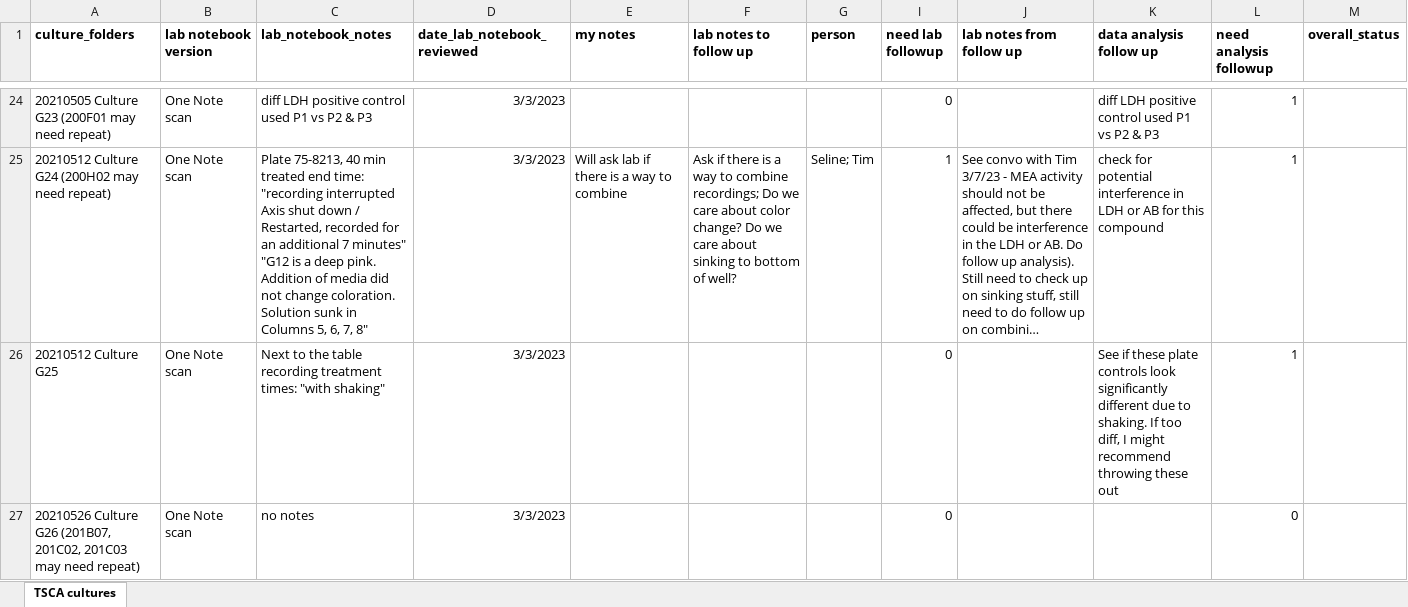
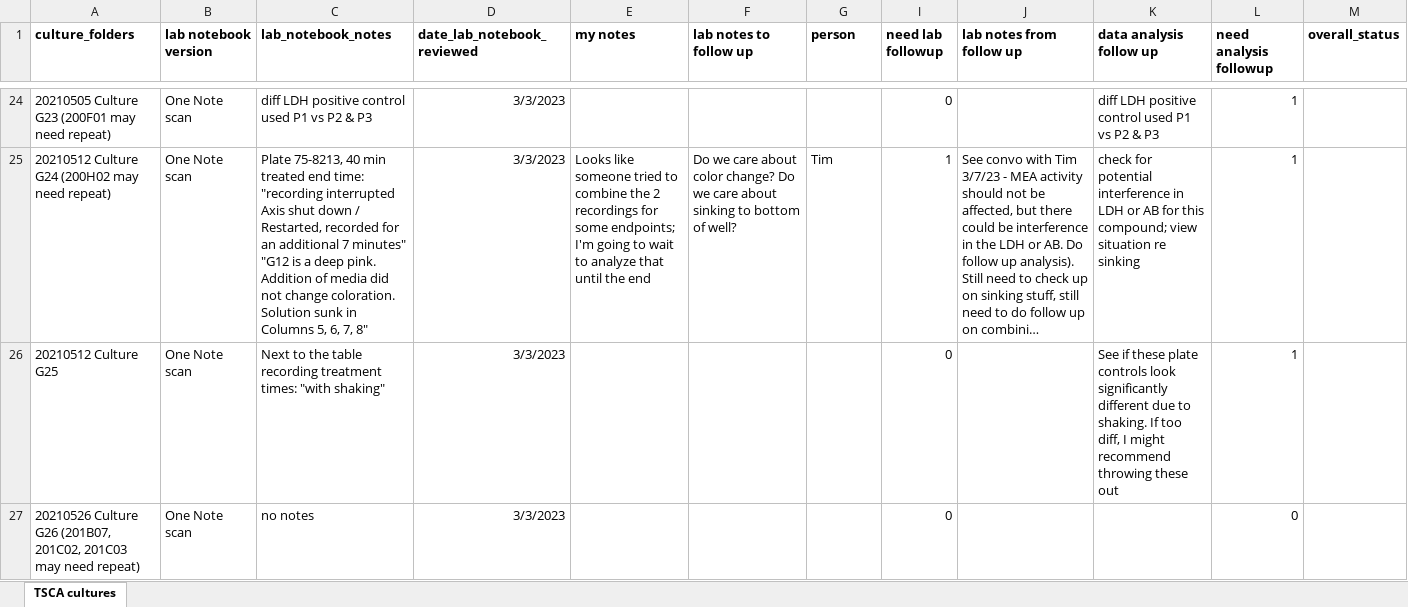
Before and after one commit to Kelly-Carstens-EPA/CCTE_Shafer_MEA_acute_pre-processing_projects, an Excel workbook: TSCA2019/tables_manually_reviewed/TSCA2019_culture_folders_to_review_2023-03-02_afc.xlsx, sheet TSCA cultures, drawn as a sheet; only a part is shown, gaps mark what is left out; long unchanged cells end in …; values as stored, in another font and other column widths than the file's, no borders; the diff covers the shown part only; the diff names each change by its address in the sheet, - before the commit and + after, or states it on an @@ line.

Commit message:
clean-up in prep for TSCA2019 and standardizations

```diff
--- a/TSCA2019/tables_manually_reviewed/TSCA2019_culture_folders_to_review_2023-03-02_afc.xlsx (sheet TSCA cultures)
+++ b/TSCA2019/tables_manually_reviewed/TSCA2019_culture_folders_to_review_2023-03-02_afc.xlsx (sheet TSCA cultures)
-C25 (lab_notebook_notes): …7, 8"
+C25 (lab_notebook_notes): …7, 8"
-E25 (my notes): Will ask lab if there is a way to combine
+E25 (my notes): Looks like someone tried to combine the 2 recordings for some endpoints; I'm going to wait to analyze that until the end
-F25 (lab notes to follow up): Ask if there is a way to combine recordings; Do we…
+F25 (lab notes to follow up): Do we…
-G25 (person): Seline; Tim
+G25 (person): Tim
-K25 (data analysis follow up): …for this compound
+K25 (data analysis follow up): …for this compound; view situation re sinking
```
Also changed, not shown: 34 edited cells elsewhere in this sheet, TSCA2019/TSCA2019_pre-processing_time_table.xlsx, TSCA2019/well_quality_notes_per_culture_treatment_cndx.xlsx, 28 other files.
